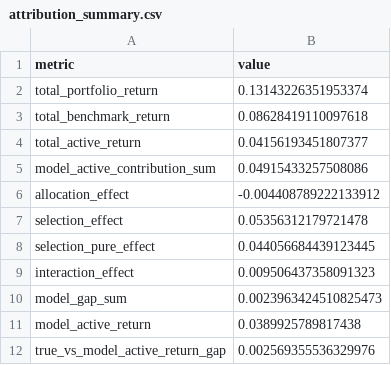
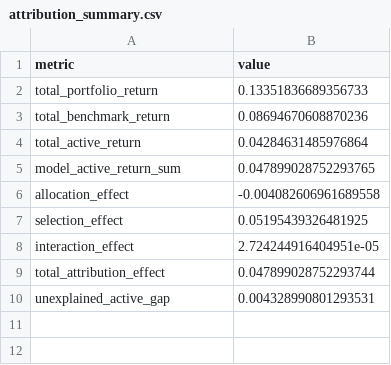
Before and after one commit to andypei1/imaport, a CSV file: outputs/attribution_summary.csv, drawn as a sheet.

```diff
--- a/outputs/attribution_summary.csv
+++ b/outputs/attribution_summary.csv
@@ -1,12 +1,10 @@
 metric,value
-total_portfolio_return,0.13143226351953374
-total_benchmark_return,0.08628419110097618
-total_active_return,0.04156193451807377
-model_active_contribution_sum,0.04915433257508086
-allocation_effect,-0.004408789222133912
-selection_effect,0.05356312179721478
-selection_pure_effect,0.044056684439123445
-interaction_effect,0.009506437358091323
-model_gap_sum,0.0023963424510825473
-model_active_return,0.0389925789817438
-true_vs_model_active_return_gap,0.002569355536329976
+total_portfolio_return,0.13351836689356733
+total_benchmark_return,0.08694670608870236
+total_active_return,0.04284631485976864
+model_active_return_sum,0.047899028752293765
+allocation_effect,-0.004082606961689558
+selection_effect,0.05195439326481925
+interaction_effect,2.724244916404951e-05
+total_attribution_effect,0.047899028752293744
+unexplained_active_gap,0.004328990801293531
```
Also changed, not shown: Transactions.csv, outputs/attribution_by_sector.csv, 16 other files.
